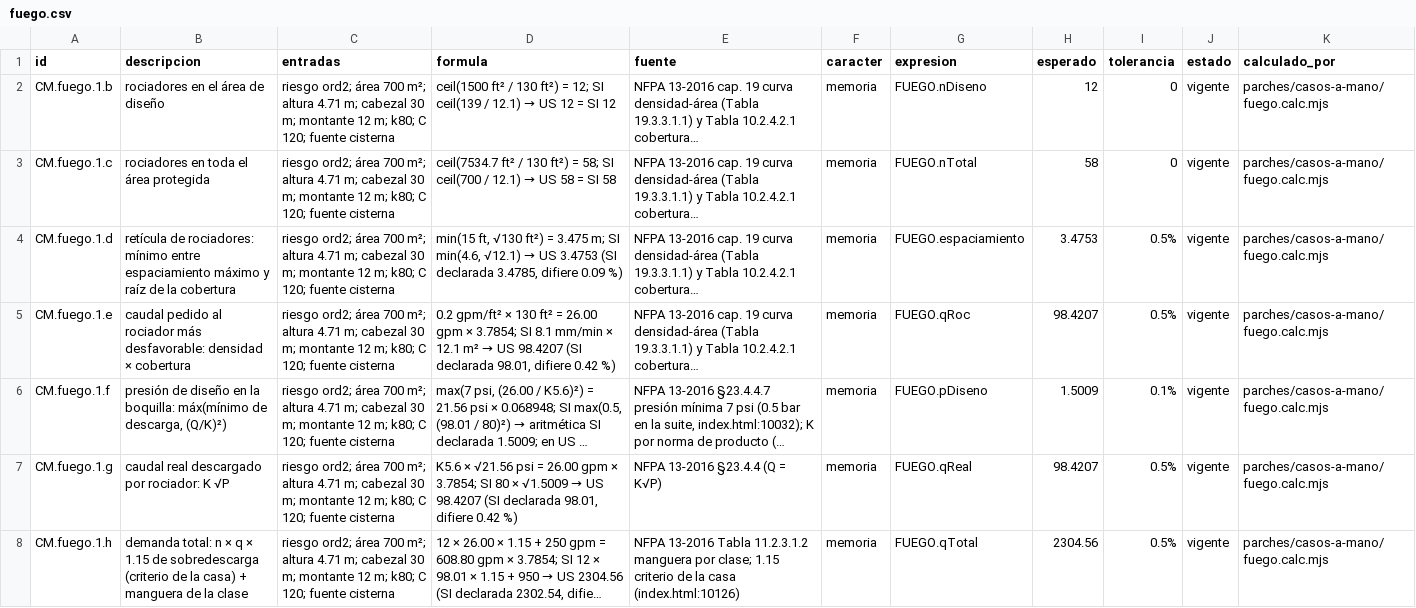
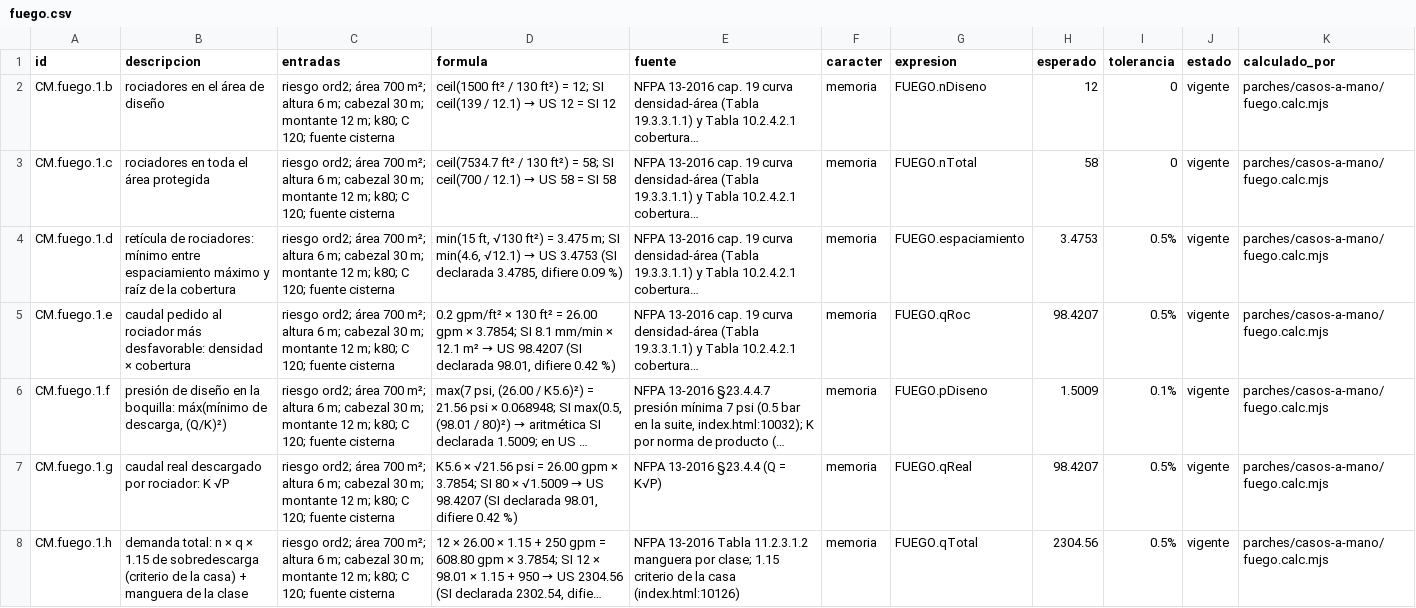
Before and after one commit to loubetrnl-star/Emp_Suite, a CSV file: parches/casos-a-mano/fuego.csv, drawn as a sheet; only a part is shown; long unchanged cells end in …; the diff covers the shown part only; the diff names each change by its address in the sheet, - before the commit and + after, or states it on an @@ line.

```diff
--- a/parches/casos-a-mano/fuego.csv
+++ b/parches/casos-a-mano/fuego.csv
-C2:C8 (entradas): …m²; altura 4.71 m; cabezal…
+C2:C8 (entradas): …m²; altura 6 m; cabezal…
```
Also changed, not shown: 70 edited cells elsewhere in this file, 8 other files.
